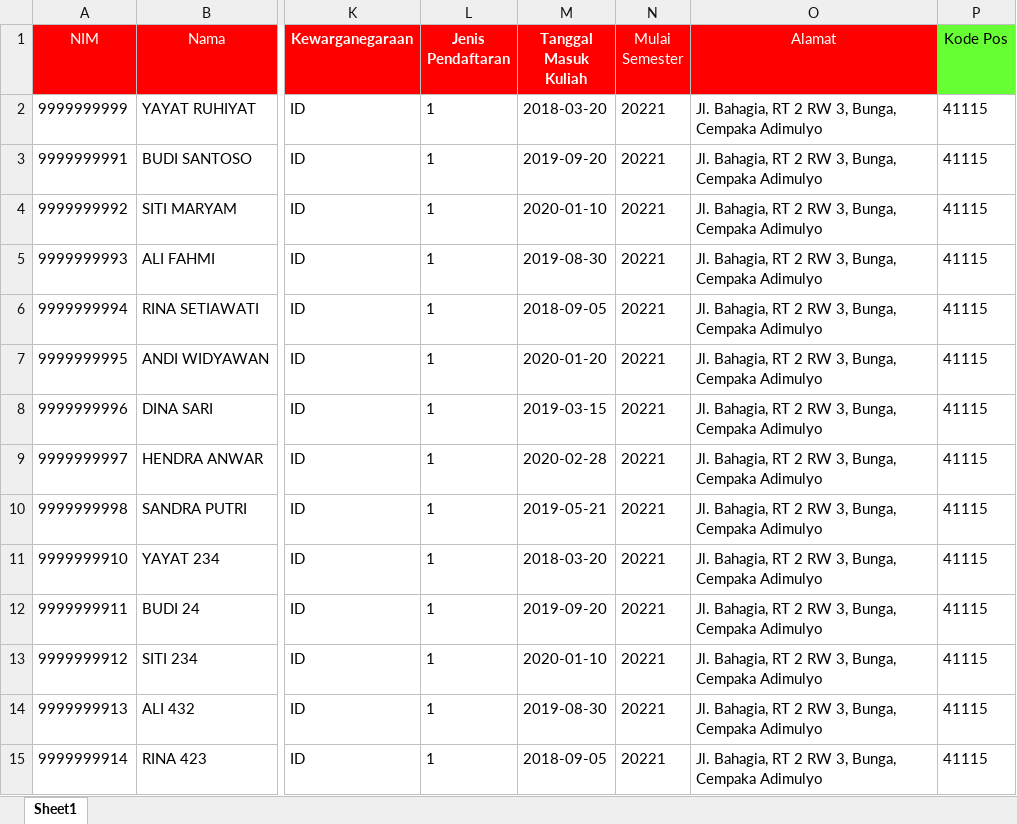
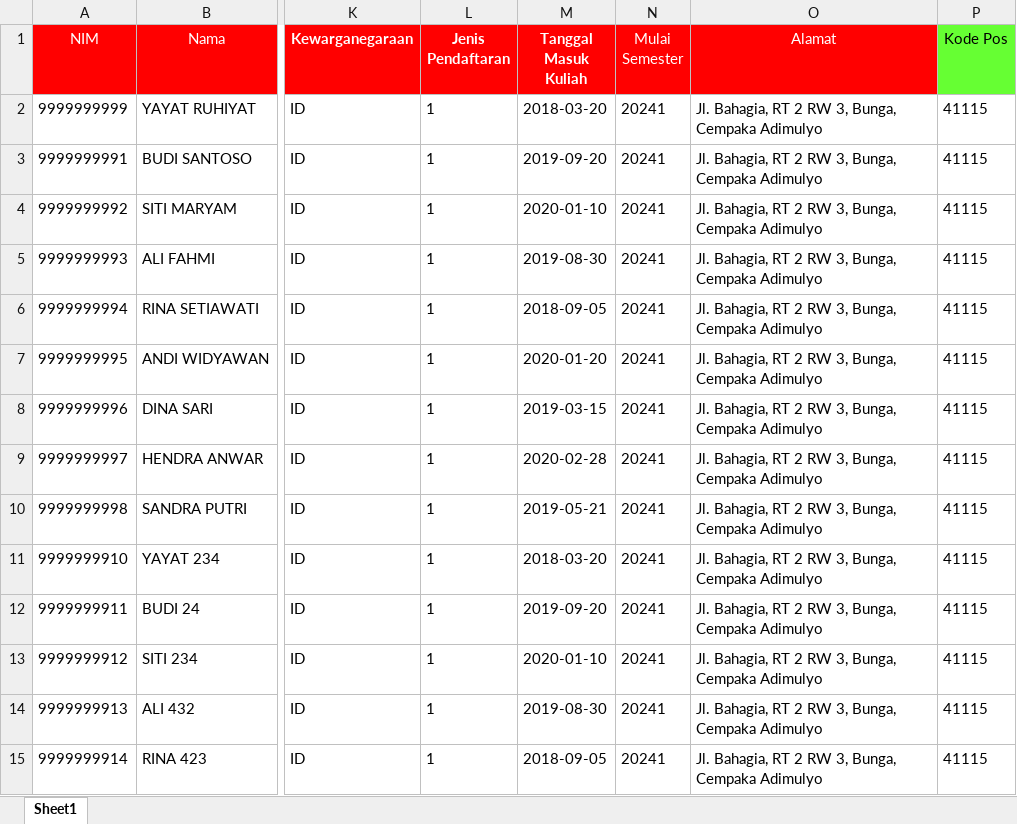
Before and after one commit to satriayp262/siakadppgi, an Excel workbook: public/template/template_import_mahasiswa.xlsx, sheet Sheet1, drawn as a sheet; only a part is shown, gaps mark what is left out; values as stored, in another font and other column widths than the file's, no borders; the diff covers the shown part only; the diff names each change by its address in the sheet, - before the commit and + after, or states it on an @@ line.

```diff
--- a/public/template/template_import_mahasiswa.xlsx (sheet Sheet1)
+++ b/public/template/template_import_mahasiswa.xlsx (sheet Sheet1)
-N2:N15 (Mulai Semester): 20221
+N2:N15 (Mulai Semester): 20241
```
Also changed, not shown: 86 edited cells and cell formats elsewhere in this sheet, 10 other files.
